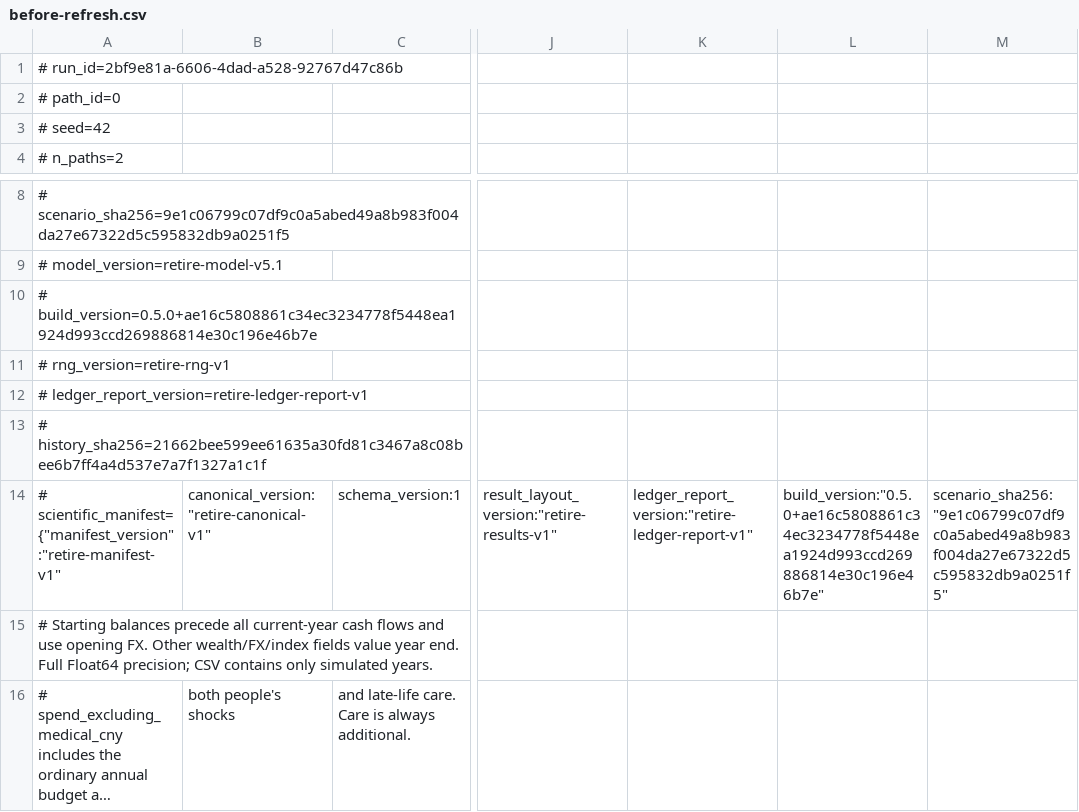
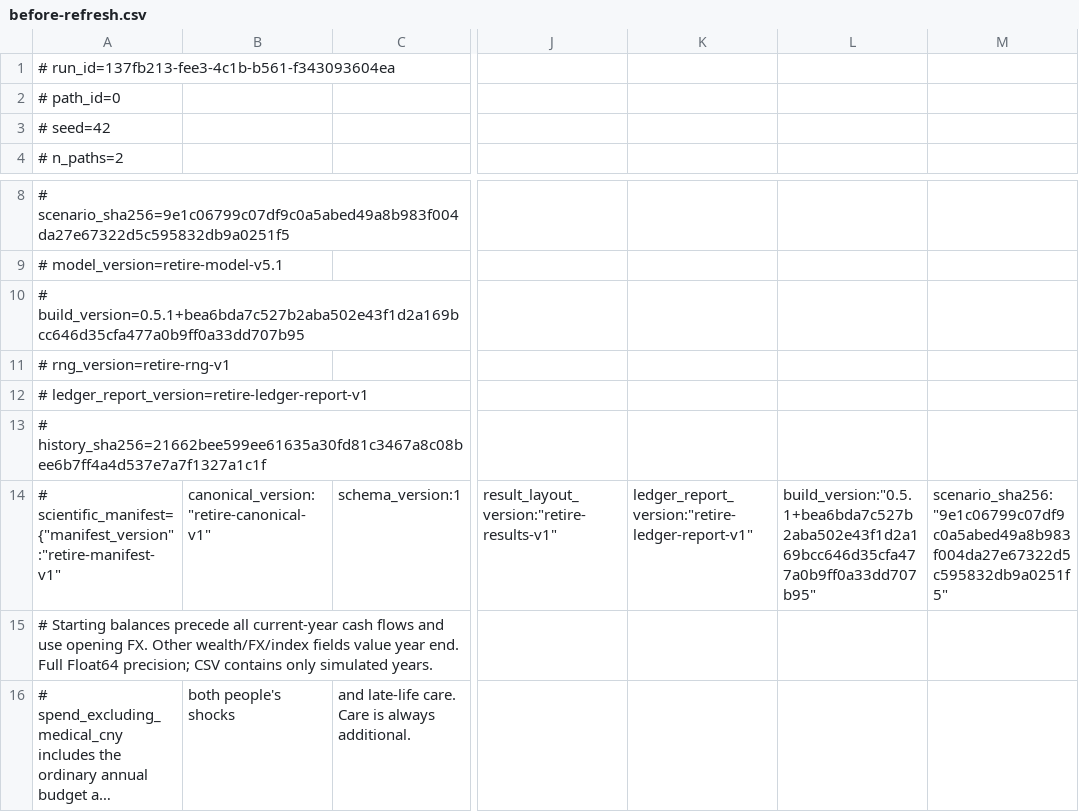
Before and after one commit to kamarkaka/retire, a CSV file: verification/records/e2e/before-refresh.csv, drawn as a sheet; only a part is shown, gaps mark what is left out; long unchanged cells end in …; the diff names each change by its address in the sheet, - before the commit and + after, or states it on an @@ line.

```diff
--- a/verification/records/e2e/before-refresh.csv
+++ b/verification/records/e2e/before-refresh.csv
-A1: # run_id=2bf9e81a-6606-4dad-a528-92767d47c86b
+A1: # run_id=137fb213-fee3-4c1b-b561-f343093604ea
-A10: # build_version=0.5.0+ae16c5808861c34ec3234778f5448ea1924d993ccd269886814e30c196e46b7e
+A10: # build_version=0.5.1+bea6bda7c527b2aba502e43f1d2a169bcc646d35cfa477a0b9ff0a33dd707b95
-L14: build_version:"0.5.0+ae16c5808861c34ec3234778f5448ea1924d993ccd269886814e30c196e46b7e"
+L14: build_version:"0.5.1+bea6bda7c527b2aba502e43f1d2a169bcc646d35cfa477a0b9ff0a33dd707b95"
```
Also changed, not shown: verification/records/e2e/chrome-baseline-median.csv, verification/records/e2e/chrome-control.csv, 49 other files.
